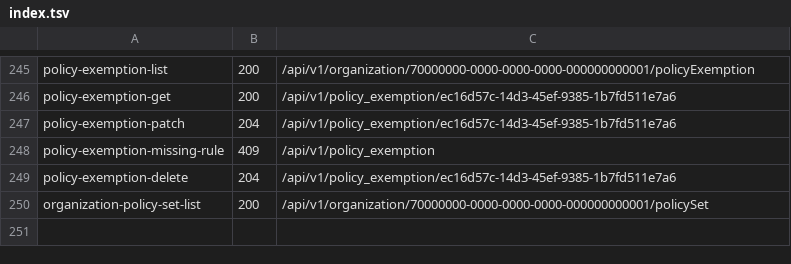
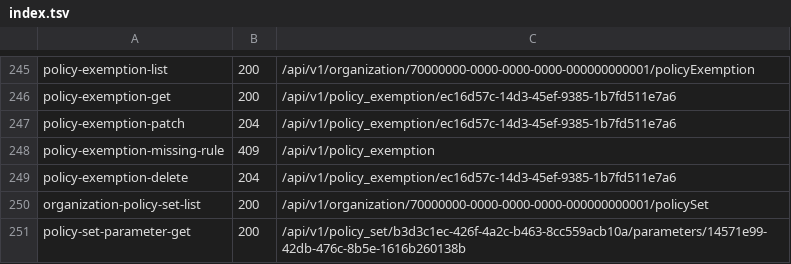
Before and after one commit to aminbenmansour/terrakube-go, a TSV file: docs/upstream/rest/index.tsv, drawn as a sheet; only a part is shown, gaps mark what is left out; the diff names each change by its address in the sheet, - before the commit and + after, or states it on an @@ line.

Commit message:
test(api): replay the captured single parameter route

```diff
--- a/docs/upstream/rest/index.tsv
+++ b/docs/upstream/rest/index.tsv
+row 251: policy-set-parameter-get | 200 | /api/v1/policy_set/b3d3c1ec-426f-4a2c-b463-8cc559acb10a/parameters/14571e99-42db-476c-8b5e-1616b260138b
```
Also changed, not shown: 5 other files.
